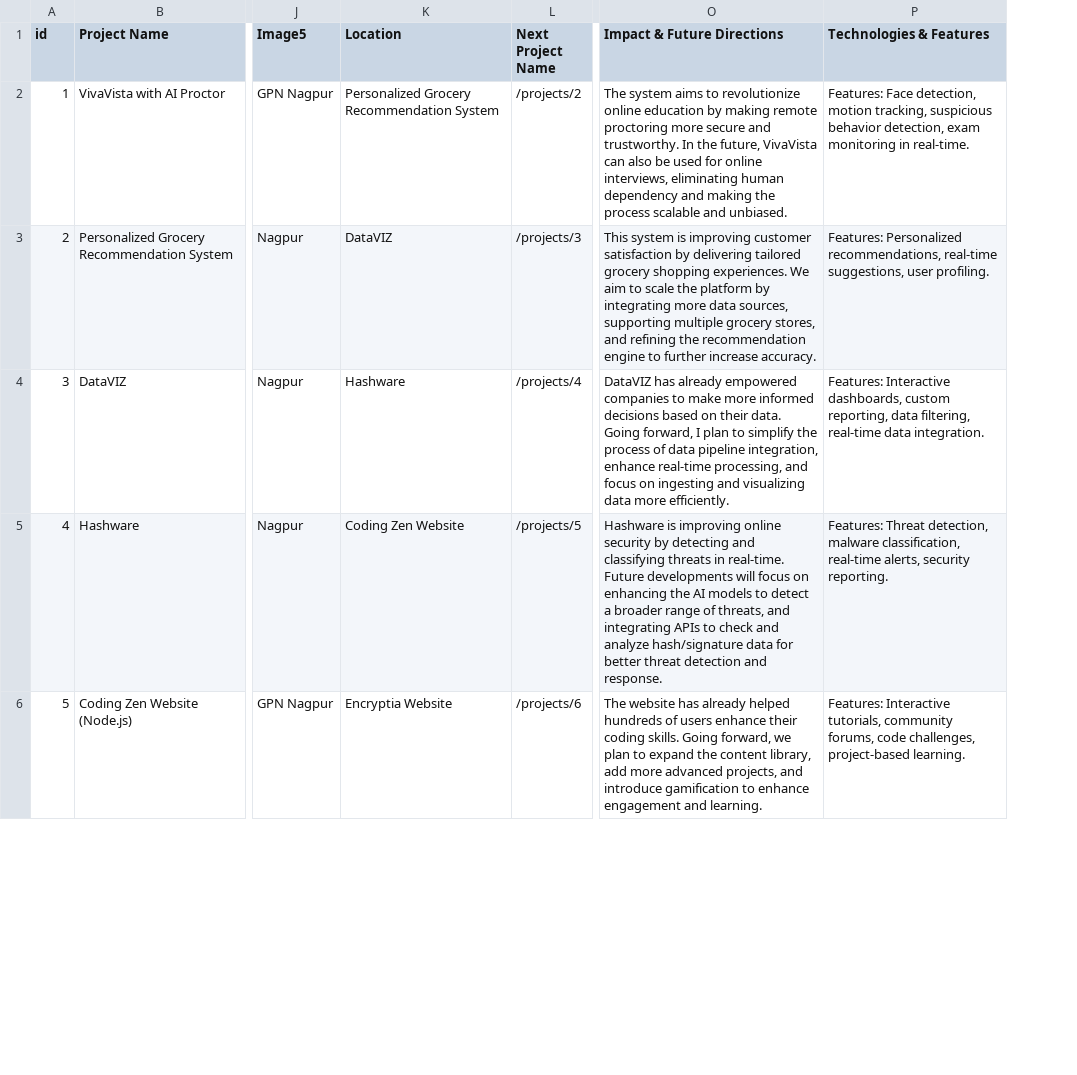
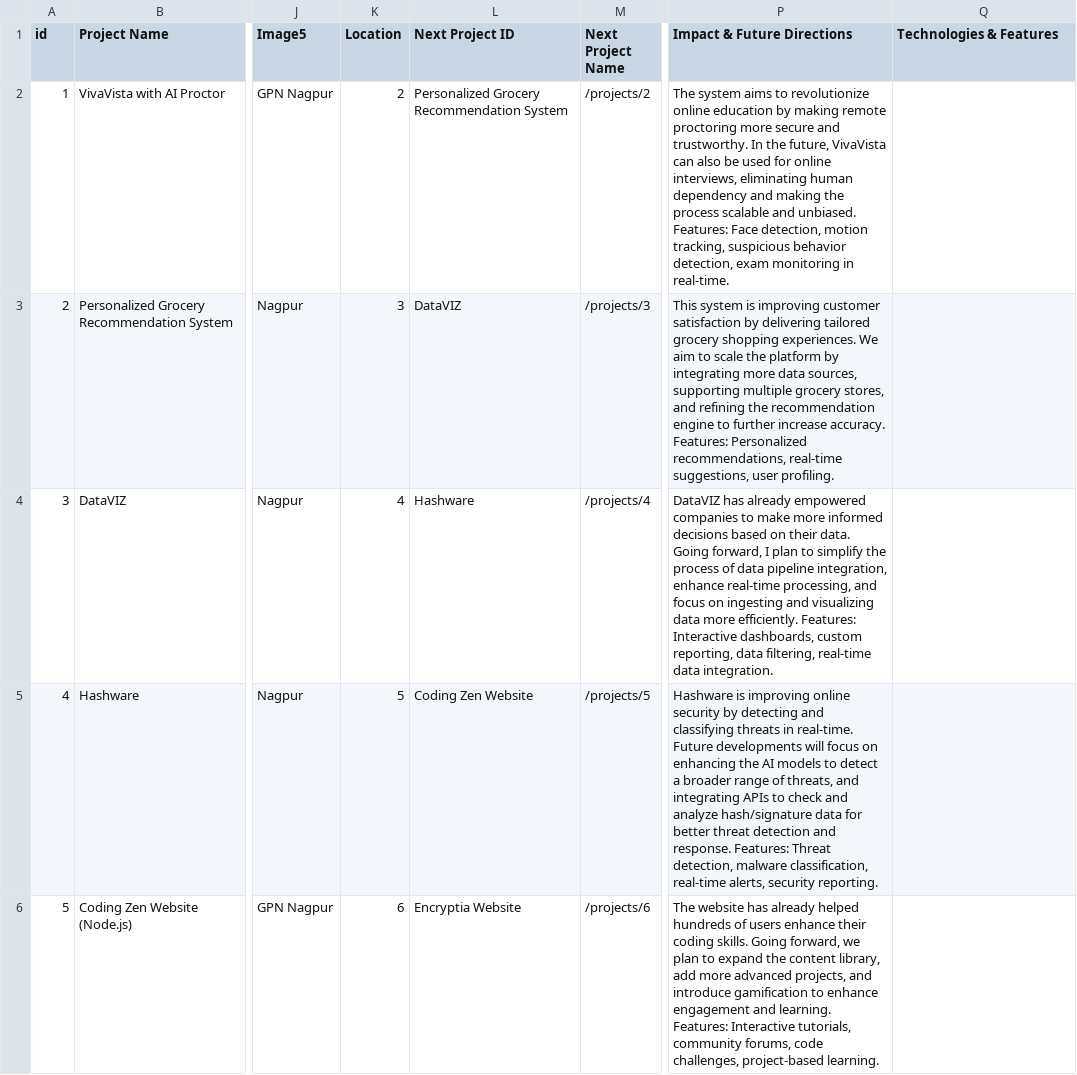
Before and after one commit to shreeharsh-ms/Portfolio, a CSV file: staticfiles/Projects_Info.csv, drawn as a sheet; only a part is shown, gaps mark what is left out; addresses are those after the commit; the diff covers the shown part only; the diff names each change by its address in the sheet, - before the commit and + after, or states it on an @@ line.

```diff
--- a/staticfiles/Projects_Info.csv
+++ b/staticfiles/Projects_Info.csv
+column K (Location), rows 2-6: 2 | 3 | 4 | 5 | 6
-L1: Location
+L1: Next Project ID
-P2 (Impact & Future Directions): …and unbiased.
+P2 (Impact & Future Directions): …and unbiased. Features: Face detection, motion tracking, suspicious behavior detection, exam monitoring in real-time.
-Q2 (Technologies & Features): Features: Face detection, motion tracking, suspicious behavior detection, exam monitoring in real-time.
+Q2 (Technologies & Features): (empty)
-P3 (Impact & Future Directions): …increase accuracy.
+P3 (Impact & Future Directions): …increase accuracy. Features: Personalized recommendations, real-time suggestions, user profiling.
-Q3 (Technologies & Features): Features: Personalized recommendations, real-time suggestions, user profiling.
+Q3 (Technologies & Features): (empty)
-P4 (Impact & Future Directions): …more efficiently.
+P4 (Impact & Future Directions): …more efficiently. Features: Interactive dashboards, custom reporting, data filtering, real-time data integration.
-Q4 (Technologies & Features): Features: Interactive dashboards, custom reporting, data filtering, real-time data integration.
+Q4 (Technologies & Features): (empty)
-P5 (Impact & Future Directions): …and response.
+P5 (Impact & Future Directions): …and response. Features: Threat detection, malware classification, real-time alerts, security reporting.
-Q5 (Technologies & Features): Features: Threat detection, malware classification, real-time alerts, security reporting.
+Q5 (Technologies & Features): (empty)
-P6 (Impact & Future Directions): …and learning.
+P6 (Impact & Future Directions): …and learning. Features: Interactive tutorials, community forums, code challenges, project-based learning.
-Q6 (Technologies & Features): Features: Interactive tutorials, community forums, code challenges, project-based learning.
+Q6 (Technologies & Features): (empty)
```
Also changed, not shown: 9 edited cells elsewhere in this file, 3 other files.
